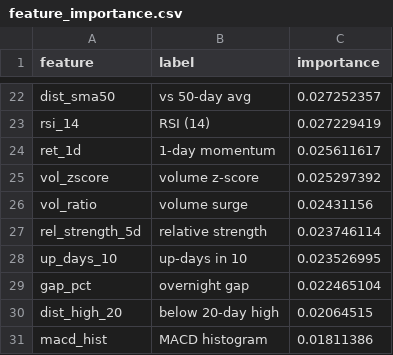
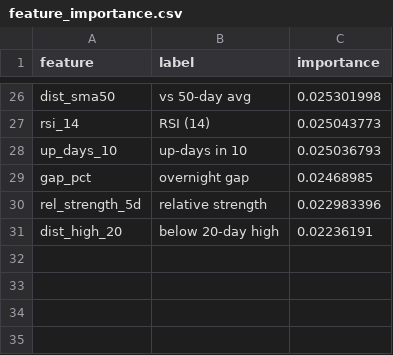
Before and after one commit to AadithS13/MyStockScanner, a CSV file: data/feature_importance.csv, drawn as a sheet; only a part is shown, gaps mark what is left out; removed rows and columns are numbered as before the commit, all else as after; the diff covers the shown part only; the diff names each change by its address in the sheet, - before the commit and + after, or states it on an @@ line.

```diff
--- a/data/feature_importance.csv
+++ b/data/feature_importance.csv
-C26 (importance): 0.027252357
+C26 (importance): 0.025301998
-C27 (importance): 0.027229419
+C27 (importance): 0.025043773
-row 24: ret_1d | 1-day momentum | 0.025611617
-row 25: vol_zscore | volume z-score | 0.025297392
-row 26: vol_ratio | volume surge | 0.02431156
-row 27: rel_strength_5d | relative strength | 0.023746114
-C28 (importance): 0.023526995
+C28 (importance): 0.025036793
-C29 (importance): 0.022465104
+C29 (importance): 0.02468985
+row 30: rel_strength_5d | relative strength | 0.022983396
-C31 (importance): 0.02064515
+C31 (importance): 0.02236191
-row 31: macd_hist | MACD histogram | 0.01811386
```
Also changed, not shown: 14 added rows, 10 removed rows and 10 edited cells elsewhere in this file, 5 other files.
